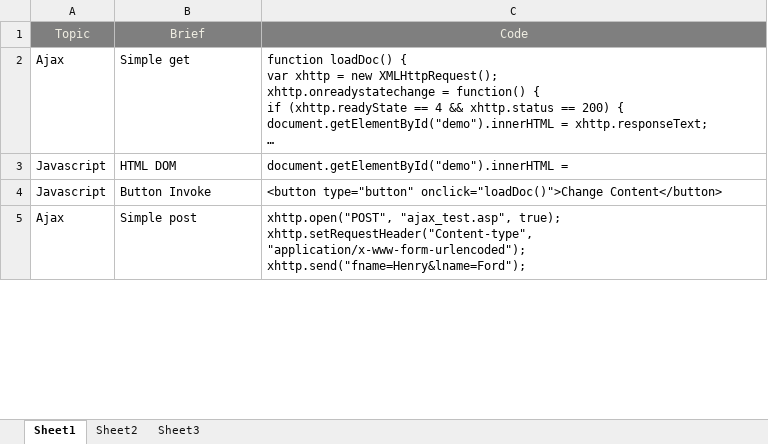
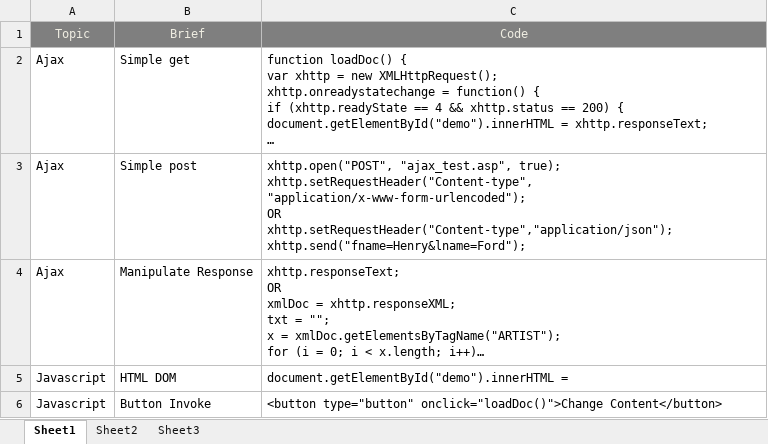
Before and after one commit to mylesieong/code_library, an Excel workbook: javascript_lib.xlsx, sheet Sheet1, drawn as a sheet; only a part is shown; long unchanged cells end in …; values as stored, in another font and other column widths than the file's, no borders; removed rows and columns are numbered as before the commit, all else as after; ↵ is a line break in a cell; the diff covers the shown part only; the diff names each change by its address in the sheet, - before the commit and + after, or states it on an @@ line.

Commit message:
add content to index, javascript

```diff
--- a/javascript_lib.xlsx (sheet Sheet1)
+++ b/javascript_lib.xlsx (sheet Sheet1)
+row 3: Ajax | Simple post | xhttp.open("POST", "ajax_test.asp", true); ↵ xhttp.setRequestHeader("Content-type", "application/x-www-form-urlencoded"); ↵ OR ↵ xhttp.setRequestHeader("Content-type","application/json"); ↵ xhttp.send("fname=Henry&lname=Ford");
@@ row 7 moved to row 4: Ajax @@
-row 5: Ajax | Simple post | xhttp.open("POST", "ajax_test.asp", true); ↵ xhttp.setRequestHeader("Content-type", "application/x-www-form-urlencoded"); ↵ xhttp.send("fname=Henry&lname=Ford");
```
Also changed, not shown: 2 added rows and 1 removed row elsewhere in this sheet, index.xlsx.
